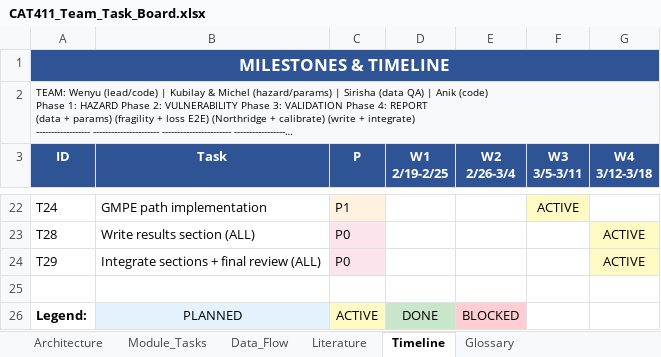
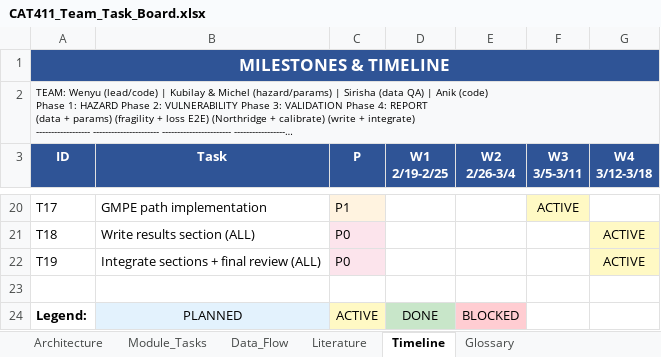
Before and after one commit to WenyuChiou/Cat_framework, an Excel workbook: docs/CAT411_Team_Task_Board.xlsx, sheet Timeline, drawn as a sheet; only a part is shown, gaps mark what is left out; long unchanged cells end in …; values as stored, in another font and other column widths than the file's, no borders; addresses are those after the commit; the diff covers the shown part only; the diff names each change by its address in the sheet, - before the commit and + after, or states it on an @@ line.

```diff
--- a/docs/CAT411_Team_Task_Board.xlsx (sheet Timeline)
+++ b/docs/CAT411_Team_Task_Board.xlsx (sheet Timeline)
-A20 (ID): T24
+A20 (ID): T17
-A21 (ID): T28
+A21 (ID): T18
-A22 (ID): T29
+A22 (ID): T19
```
Also changed, not shown: 1 added row, 3 removed rows, 23 edited cells and cell formats elsewhere in this sheet, charts or pictures, 2 other files.
